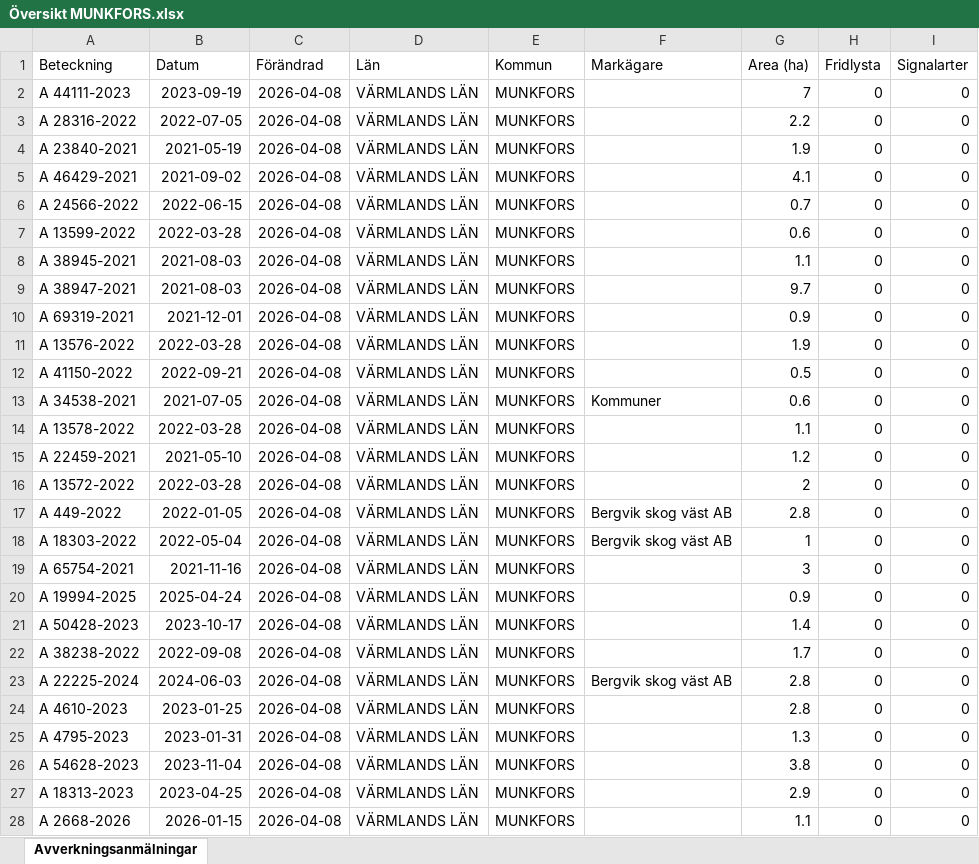
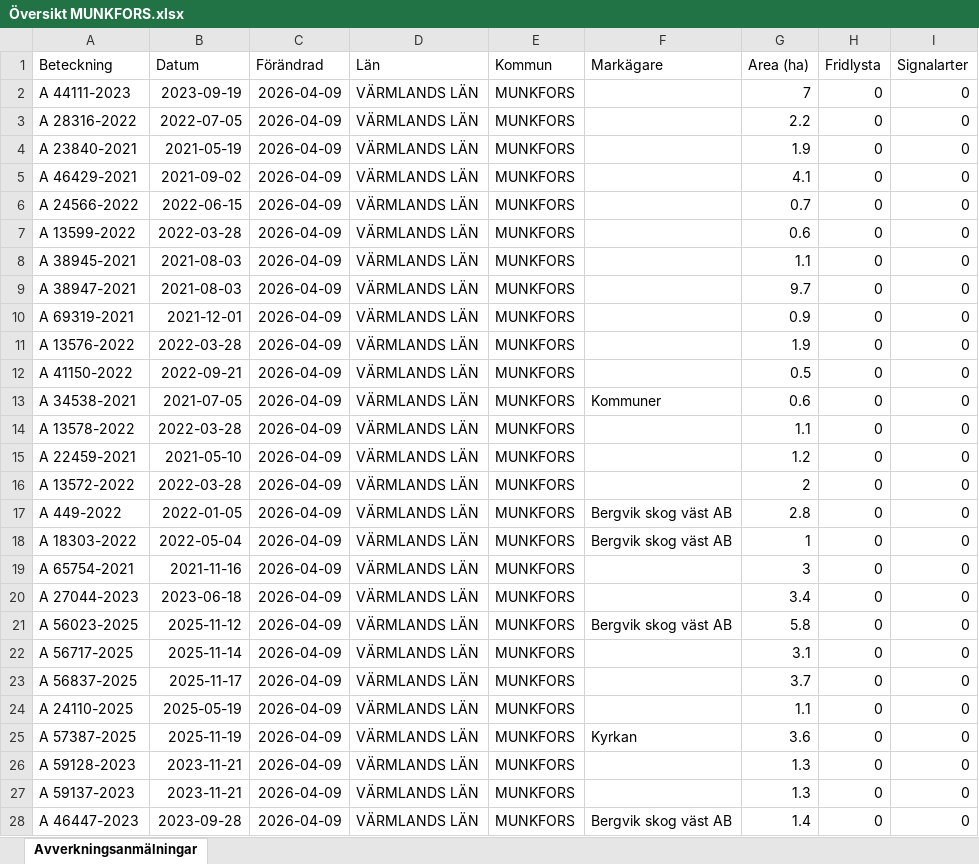
Before and after one commit to klasma/Logging_1762, an Excel workbook: Översikt MUNKFORS.xlsx, sheet Avverkningsanmälningar, drawn as a sheet; only a part is shown; values as stored, in another font and other column widths than the file's, no borders; the diff covers the shown part only; the diff names each change by its address in the sheet, - before the commit and + after, or states it on an @@ line.

```diff
--- a/Översikt MUNKFORS.xlsx (sheet Avverkningsanmälningar)
+++ b/Översikt MUNKFORS.xlsx (sheet Avverkningsanmälningar)
-C2:C28 (Förändrad): 2026-04-08
+C2:C28 (Förändrad): 2026-04-09
-A20 (Beteckning): A 19994-2025
+A20 (Beteckning): A 27044-2023
-B20 (Datum): 2025-04-24
+B20 (Datum): 2023-06-18
-G20 (Area (ha)): 0.9
+G20 (Area (ha)): 3.4
-A21 (Beteckning): A 50428-2023
+A21 (Beteckning): A 56023-2025
-B21 (Datum): 2023-10-17
+B21 (Datum): 2025-11-12
-F21 (Markägare): (empty)
+F21 (Markägare): Bergvik skog väst AB
-G21 (Area (ha)): 1.4
+G21 (Area (ha)): 5.8
-A22 (Beteckning): A 38238-2022
+A22 (Beteckning): A 56717-2025
-B22 (Datum): 2022-09-08
+B22 (Datum): 2025-11-14
-G22 (Area (ha)): 1.7
+G22 (Area (ha)): 3.1
-A23 (Beteckning): A 22225-2024
+A23 (Beteckning): A 56837-2025
-B23 (Datum): 2024-06-03
+B23 (Datum): 2025-11-17
-F23 (Markägare): Bergvik skog väst AB
+F23 (Markägare): (empty)
-G23 (Area (ha)): 2.8
+G23 (Area (ha)): 3.7
-A24 (Beteckning): A 4610-2023
+A24 (Beteckning): A 24110-2025
-B24 (Datum): 2023-01-25
+B24 (Datum): 2025-05-19
-G24 (Area (ha)): 2.8
+G24 (Area (ha)): 1.1
-A25 (Beteckning): A 4795-2023
+A25 (Beteckning): A 57387-2025
-B25 (Datum): 2023-01-31
+B25 (Datum): 2025-11-19
-F25 (Markägare): (empty)
+F25 (Markägare): Kyrkan
-G25 (Area (ha)): 1.3
+G25 (Area (ha)): 3.6
-A26 (Beteckning): A 54628-2023
+A26 (Beteckning): A 59128-2023
-B26 (Datum): 2023-11-04
+B26 (Datum): 2023-11-21
-G26 (Area (ha)): 3.8
+G26 (Area (ha)): 1.3
-A27 (Beteckning): A 18313-2023
+A27 (Beteckning): A 59137-2023
-B27 (Datum): 2023-04-25
+B27 (Datum): 2023-11-21
-G27 (Area (ha)): 2.9
+G27 (Area (ha)): 1.3
-A28 (Beteckning): A 2668-2026
+A28 (Beteckning): A 46447-2023
-B28 (Datum): 2026-01-15
+B28 (Datum): 2023-09-28
-F28 (Markägare): (empty)
+F28 (Markägare): Bergvik skog väst AB
-G28 (Area (ha)): 1.1
+G28 (Area (ha)): 1.4
```
Also changed, not shown: 299 edited cells elsewhere in this sheet, artfynd/A 44111-2023 artfynd.xlsx, 5 other files.
